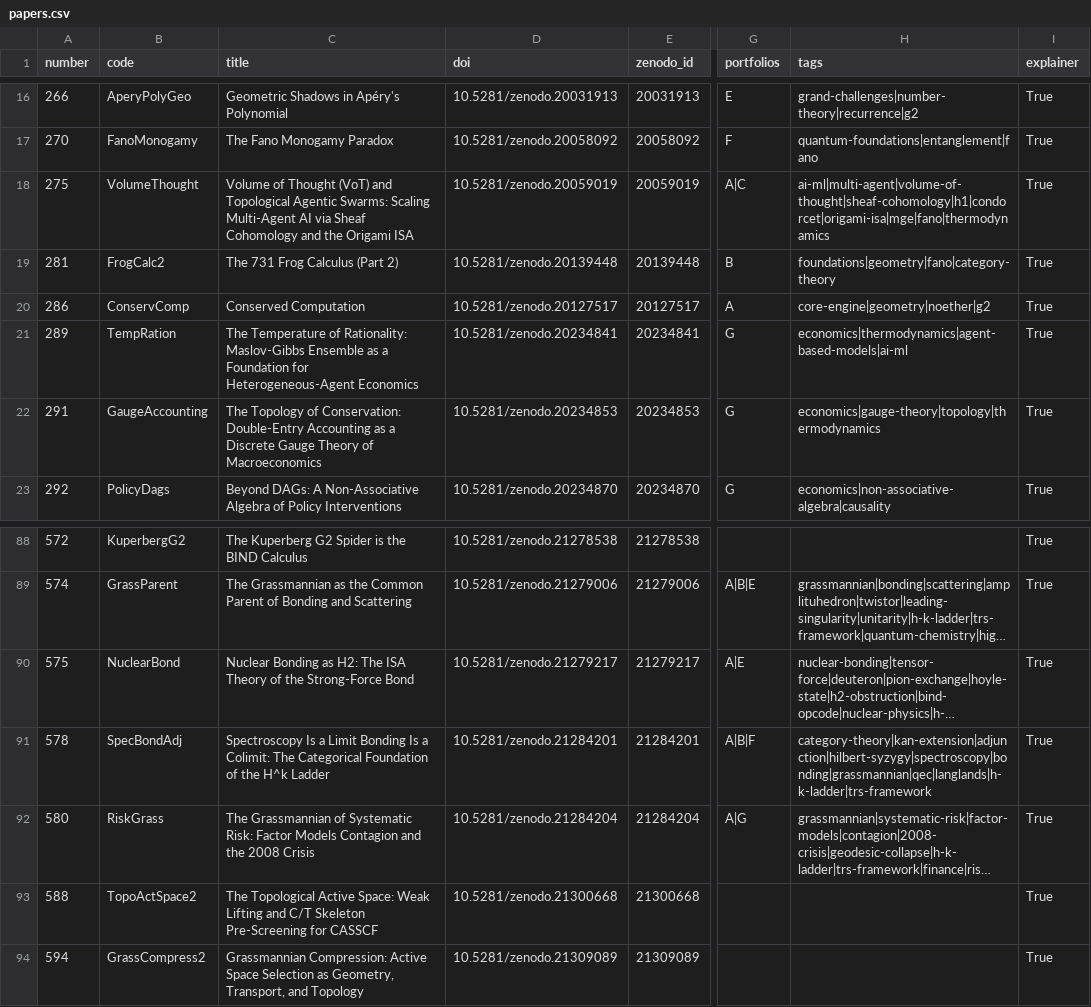
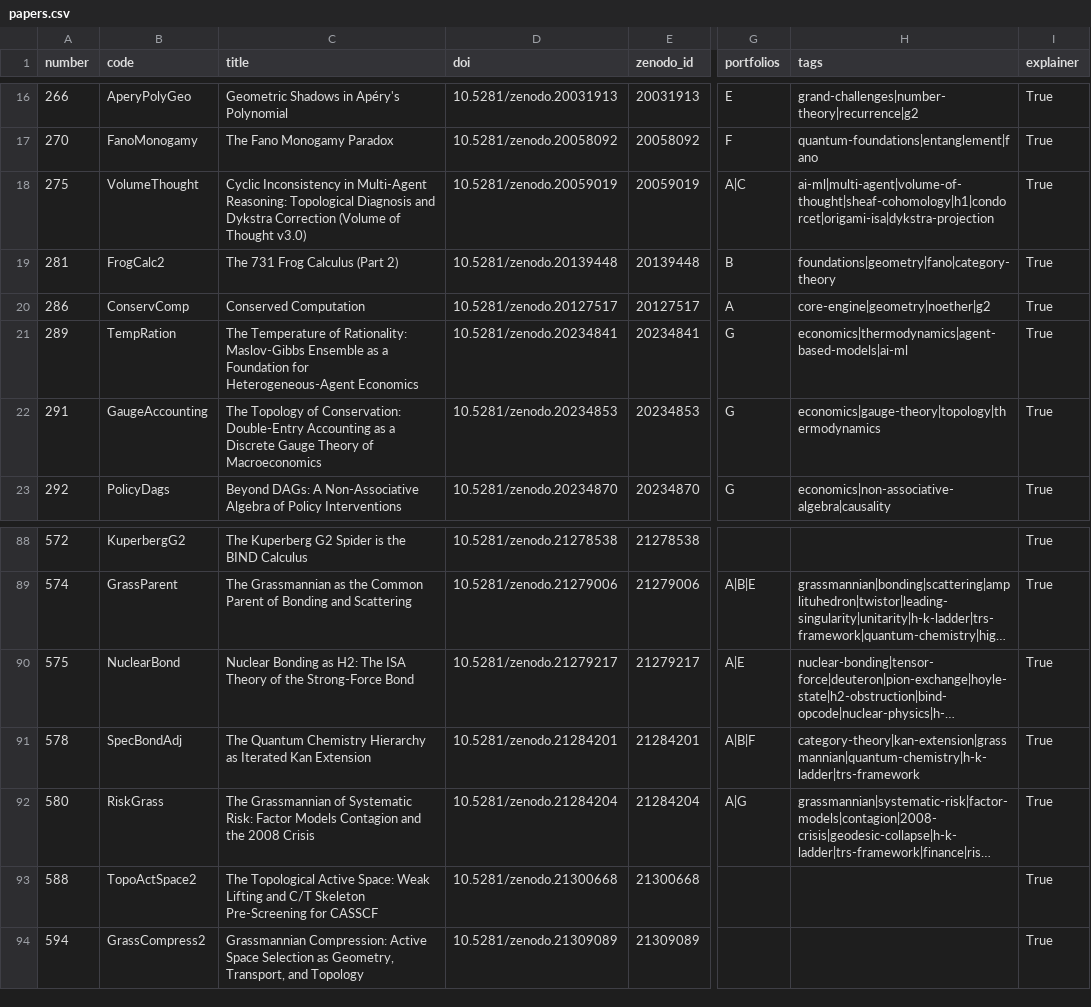
Before and after one commit to roguetrainer/hotlogiq, a CSV file: _data/papers.csv, drawn as a sheet; only a part is shown, gaps mark what is left out; long unchanged cells end in …; the diff names each change by its address in the sheet, - before the commit and + after, or states it on an @@ line.

```diff
--- a/_data/papers.csv
+++ b/_data/papers.csv
-C18 (title): Volume of Thought (VoT) and Topological Agentic Swarms: Scaling Multi-Agent AI via Sheaf Cohomology and the Origami ISA
+C18 (title): Cyclic Inconsistency in Multi-Agent Reasoning: Topological Diagnosis and Dykstra Correction (Volume of Thought v3.0)
-H18 (tags): ai-ml|multi-agent|volume-of-thought|sheaf-cohomology|h1|condorcet|origami-isa|mge|fano|thermodynamics
+H18 (tags): ai-ml|multi-agent|volume-of-thought|sheaf-cohomology|h1|condorcet|origami-isa|dykstra-projection
-C91 (title): Spectroscopy Is a Limit Bonding Is a Colimit: The Categorical Foundation of the H^k Ladder
+C91 (title): The Quantum Chemistry Hierarchy as Iterated Kan Extension
-H91 (tags): category-theory|kan-extension|adjunction|hilbert-syzygy|spectroscopy|bonding|grassmannian|qec|langlands|h-k-ladder|trs-framework
+H91 (tags): category-theory|kan-extension|grassmannian|quantum-chemistry|h-k-ladder|trs-framework
```
